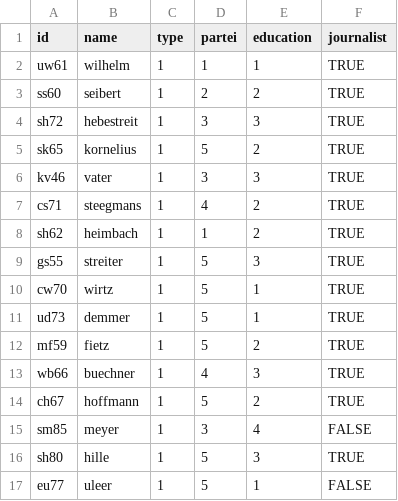
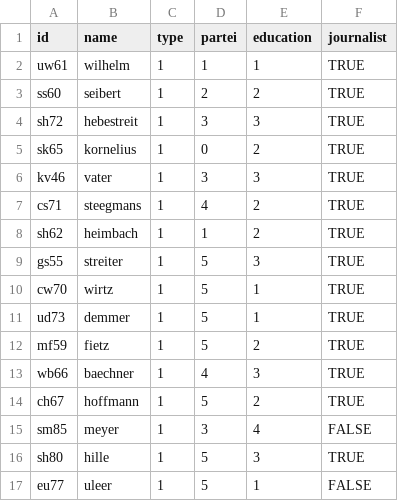
Before and after one commit to lk248/Codebuch_Nachz-gler, a CSV file: Nodelist_Nachprüfung_es162 - Tabellenblatt1.csv, drawn as a sheet.

Commit message:
Update Nodelist_Nachprüfung_es162 - Tabellenblatt1.csv

```diff
--- a/Nodelist_Nachprüfung_es162 - Tabellenblatt1.csv
+++ b/Nodelist_Nachprüfung_es162 - Tabellenblatt1.csv
@@ -4,3 +4,3 @@ ss60,seibert,1,2,2,TRUE
 sh72,hebestreit,1,3,3,TRUE
-sk65,kornelius,1,5,2,TRUE
+sk65,kornelius,1,0,2,TRUE
 kv46,vater,1,3,3,TRUE
@@ -12,3 +12,3 @@ ud73,demmer,1,5,1,TRUE
 mf59,fietz,1,5,2,TRUE
-wb66,buechner,1,4,3,TRUE
+wb66,baechner,1,4,3,TRUE
 ch67,hoffmann,1,5,2,TRUE
```
